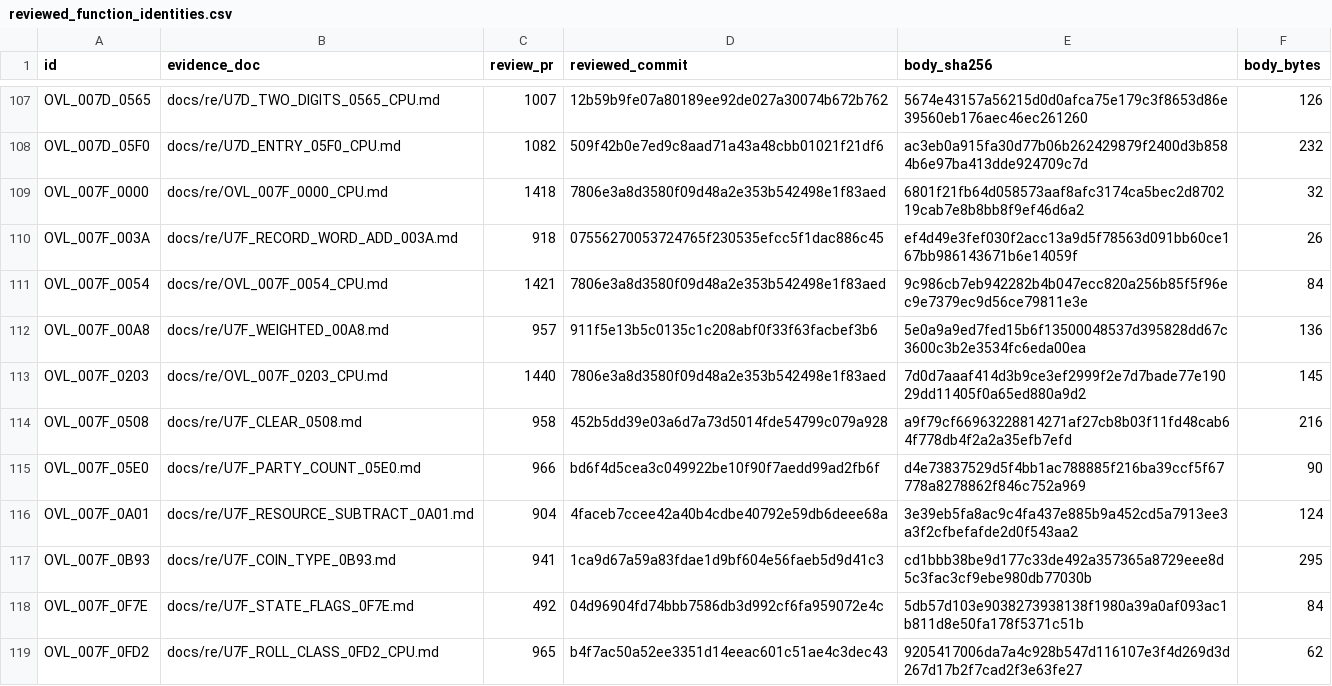
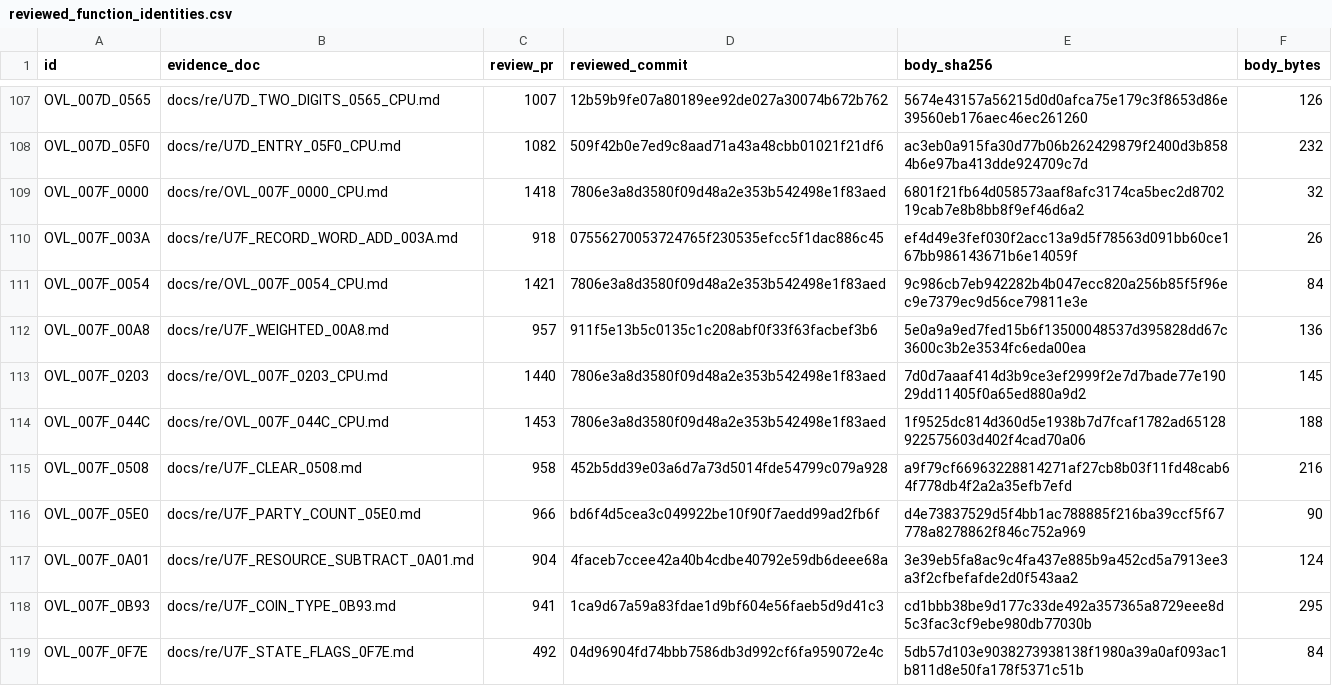
Before and after one commit to huntergdavis/poolrad-decomp, a CSV file: docs/re/reviewed_function_identities.csv, drawn as a sheet; only a part is shown, gaps mark what is left out; the shorter side is filled out with more unchanged rows.

```diff
--- a/docs/re/reviewed_function_identities.csv
+++ b/docs/re/reviewed_function_identities.csv
@@ -113,2 +113,3 @@ OVL_007F_00A8,docs/re/U7F_WEIGHTED_00A8.md,957,911f5e13b5c0135c1c208abf0f33f63fa
 OVL_007F_0203,docs/re/OVL_007F_0203_CPU.md,1440,7806e3a8d3580f09d48a2e353b542498e1f83aed,7d0d7aaaf414d3b9ce3ef2999f2e7d7bade77e19029dd11405f0a65ed880a9d2,145
+OVL_007F_044C,docs/re/OVL_007F_044C_CPU.md,1453,7806e3a8d3580f09d48a2e353b542498e1f83aed,1f9525dc814d360d5e1938b7d7fcaf1782ad65128922575603d402f4cad70a06,188
 OVL_007F_0508,docs/re/U7F_CLEAR_0508.md,958,452b5dd39e03a6d7a73d5014fde54799c079a928,a9f79cf66963228814271af27cb8b03f11fd48cab64f778db4f2a2a35efb7efd,216
```
Also changed, not shown: docs/re/credit_evidence_kind.csv, docs/re/overlay_classification.csv, 5 other files.
